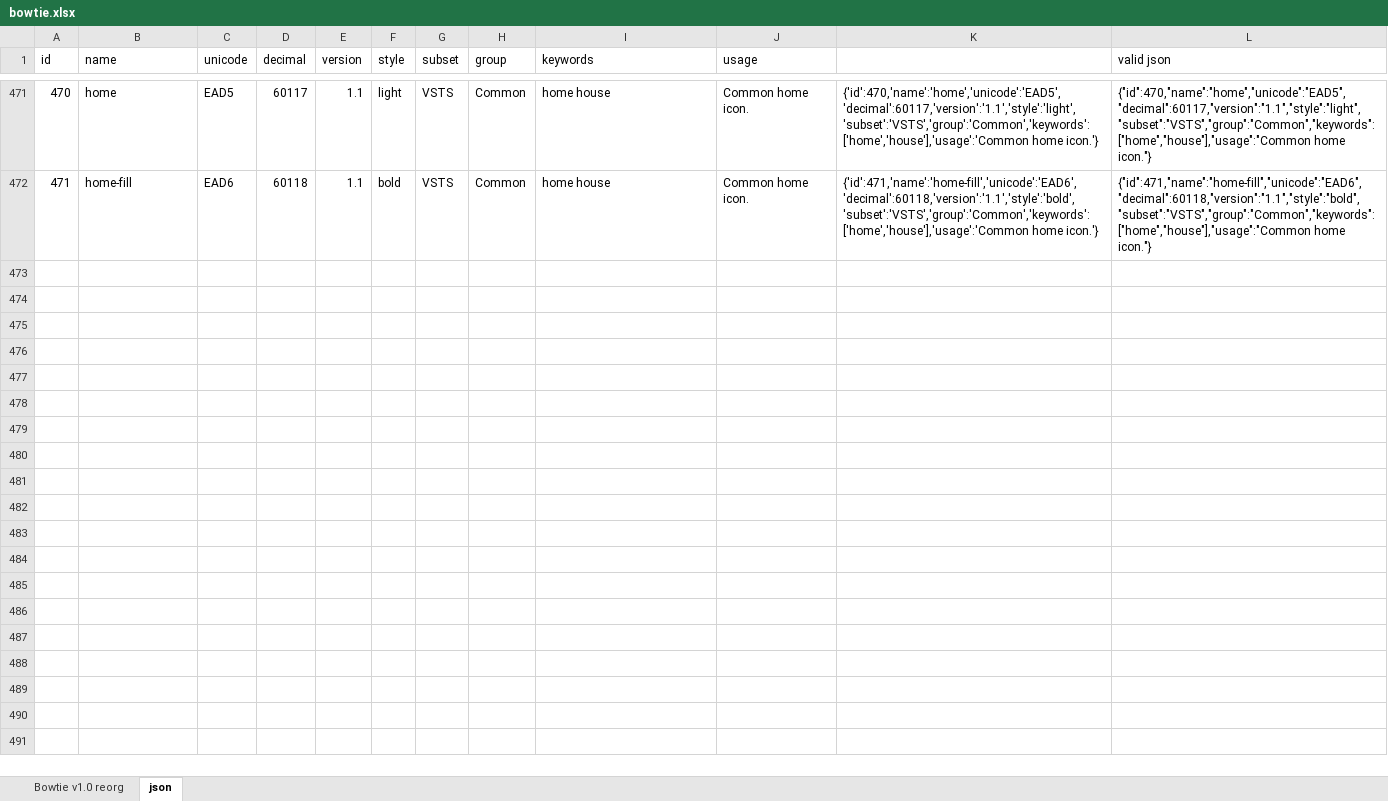
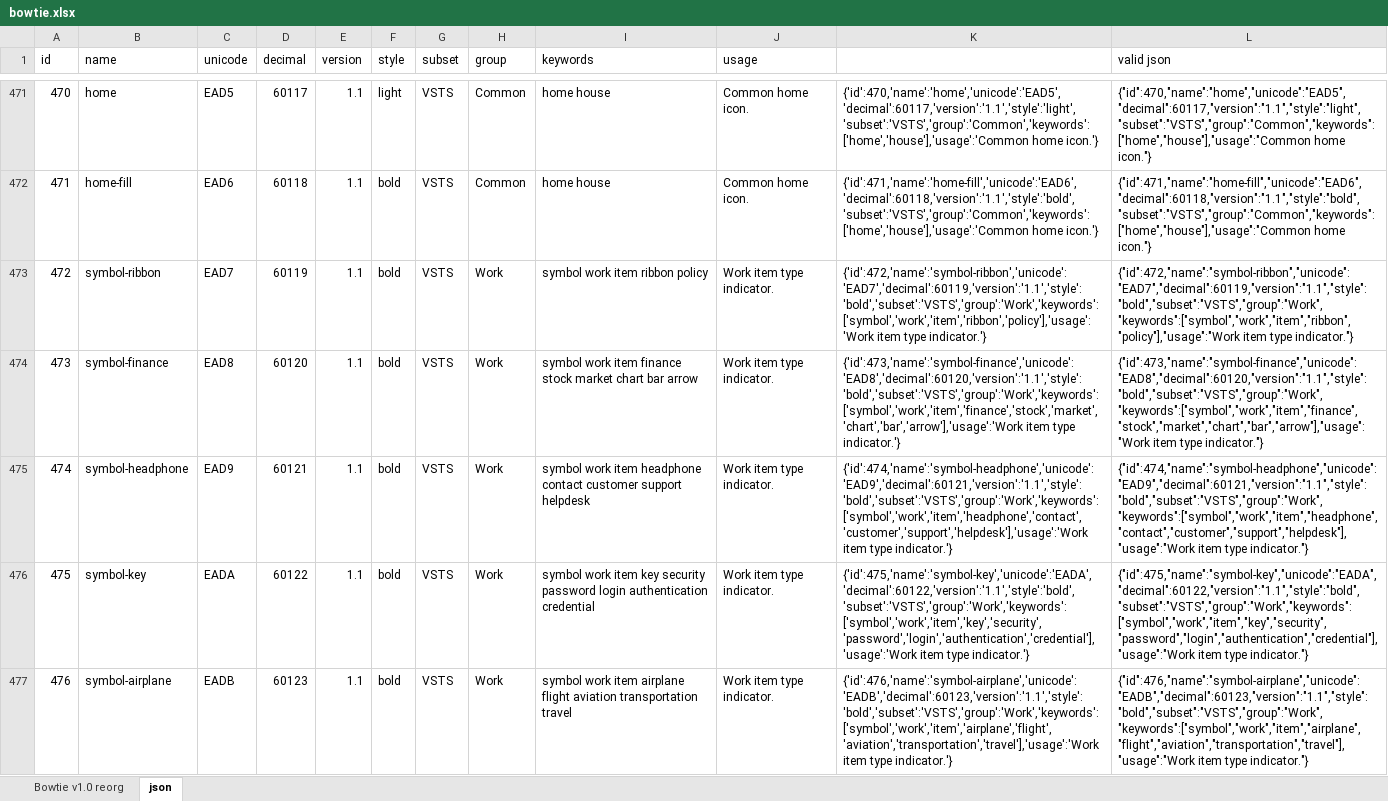
Before and after one commit to chryw/vsfi, an Excel workbook: source/bowtie.xlsx, sheet json, drawn as a sheet; only a part is shown, gaps mark what is left out; values as stored, in another font and other column widths than the file's, no borders; the diff covers the shown part only; the diff names each change by its address in the sheet, - before the commit and + after, or states it on an @@ line.

Commit message:
Custom work item icons

```diff
--- a/source/bowtie.xlsx (sheet json)
+++ b/source/bowtie.xlsx (sheet json)
+row 473: 472 | symbol-ribbon | EAD7 | 60119 | 1.1 | bold | VSTS | Work | symbol work item ribbon policy | Work item type indicator. | {'id':472,'name':'symbol-ribbon','unicode':'EAD7','decimal':60119,'version':'1.1','style':'bold','subset':'VSTS','group':'Work','keywords':['symbol','work','item','ribbon','policy'],'usage':'Work item type indicator.'} | {"id":472,"name":"symbol-ribbon","unicode":"EAD7","decimal":60119,"version":"1.1","style":"bold","subset":"VSTS","group":"Work","keywords":["symbol","work","item","ribbon","policy"],"usage":"Work item type indicator."}
+row 474: 473 | symbol-finance | EAD8 | 60120 | 1.1 | bold | VSTS | Work | symbol work item finance stock market chart bar arrow | Work item type indicator. | {'id':473,'name':'symbol-finance','unicode':'EAD8','decimal':60120,'version':'1.1','style':'bold','subset':'VSTS','group':'Work','keywords':['symbol','work','item','finance','stock','market','chart','bar','arrow'],'usage':'Work item type indicator.'} | {"id":473,"name":"symbol-finance","unicode":"EAD8","decimal":60120,"version":"1.1","style":"bold","subset":"VSTS","group":"Work","keywords":["symbol","work","item","finance","stock","market","chart","bar","arrow"],"usage":"Work item type indicator."}
+row 475: 474 | symbol-headphone | EAD9 | 60121 | 1.1 | bold | VSTS | Work | symbol work item headphone contact customer support helpdesk | Work item type indicator. | {'id':474,'name':'symbol-headphone','unicode':'EAD9','decimal':60121,'version':'1.1','style':'bold','subset':'VSTS','group':'Work','keywords':['symbol','work','item','headphone','contact','customer','support','helpdesk'],'usage':'Work item type indicator.'} | {"id":474,"name":"symbol-headphone","unicode":"EAD9","decimal":60121,"version":"1.1","style":"bold","subset":"VSTS","group":"Work","keywords":["symbol","work","item","headphone","contact","customer","support","helpdesk"],"usage":"Work item type indicator."}
+row 476: 475 | symbol-key | EADA | 60122 | 1.1 | bold | VSTS | Work | symbol work item key security password login authentication credential | Work item type indicator. | {'id':475,'name':'symbol-key','unicode':'EADA','decimal':60122,'version':'1.1','style':'bold','subset':'VSTS','group':'Work','keywords':['symbol','work','item','key','security','password','login','authentication','credential'],'usage':'Work item type indicator.'} | {"id":475,"name":"symbol-key","unicode":"EADA","decimal":60122,"version":"1.1","style":"bold","subset":"VSTS","group":"Work","keywords":["symbol","work","item","key","security","password","login","authentication","credential"],"usage":"Work item type indicator."}
+row 477: 476 | symbol-airplane | EADB | 60123 | 1.1 | bold | VSTS | Work | symbol work item airplane flight aviation transportation travel | Work item type indicator. | {'id':476,'name':'symbol-airplane','unicode':'EADB','decimal':60123,'version':'1.1','style':'bold','subset':'VSTS','group':'Work','keywords':['symbol','work','item','airplane','flight','aviation','transportation','travel'],'usage':'Work item type indicator.'} | {"id":476,"name":"symbol-airplane","unicode":"EADB","decimal":60123,"version":"1.1","style":"bold","subset":"VSTS","group":"Work","keywords":["symbol","work","item","airplane","flight","aviation","transportation","travel"],"usage":"Work item type indicator."}
```
Also changed, not shown: 82 added rows and 5 edited cells elsewhere in this sheet, sheet Bowtie v1.0 reorg, 22 other files.
